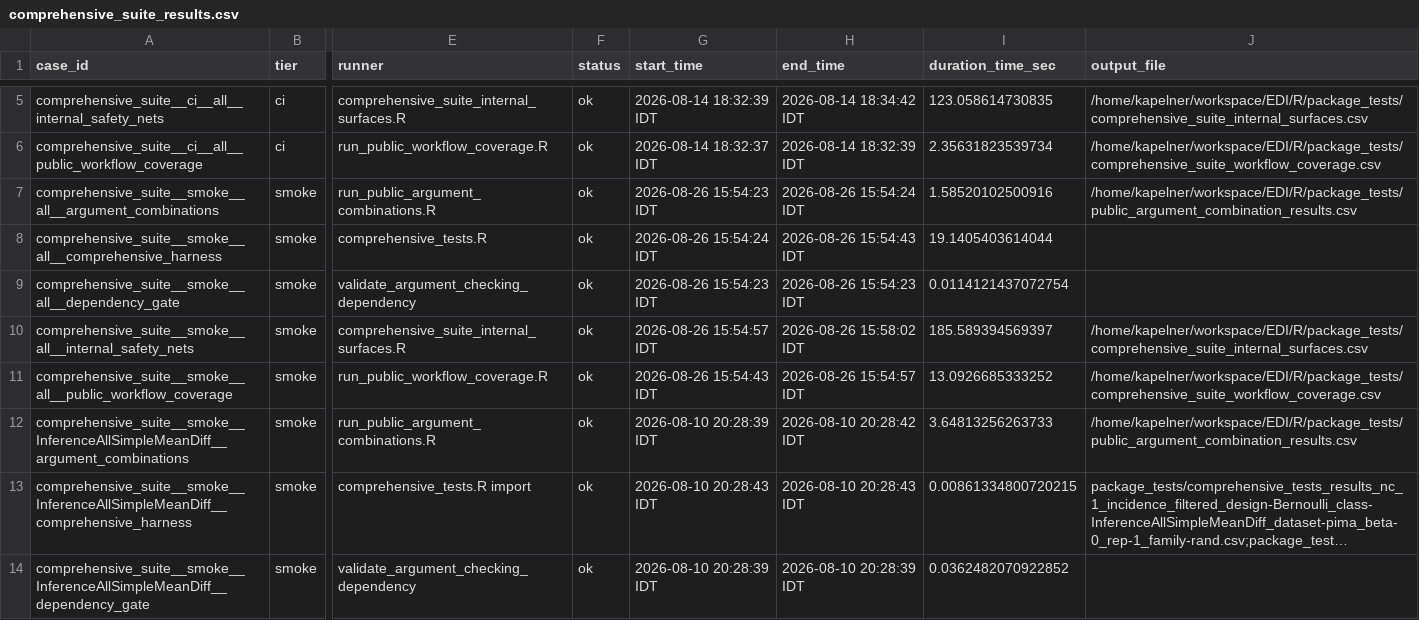
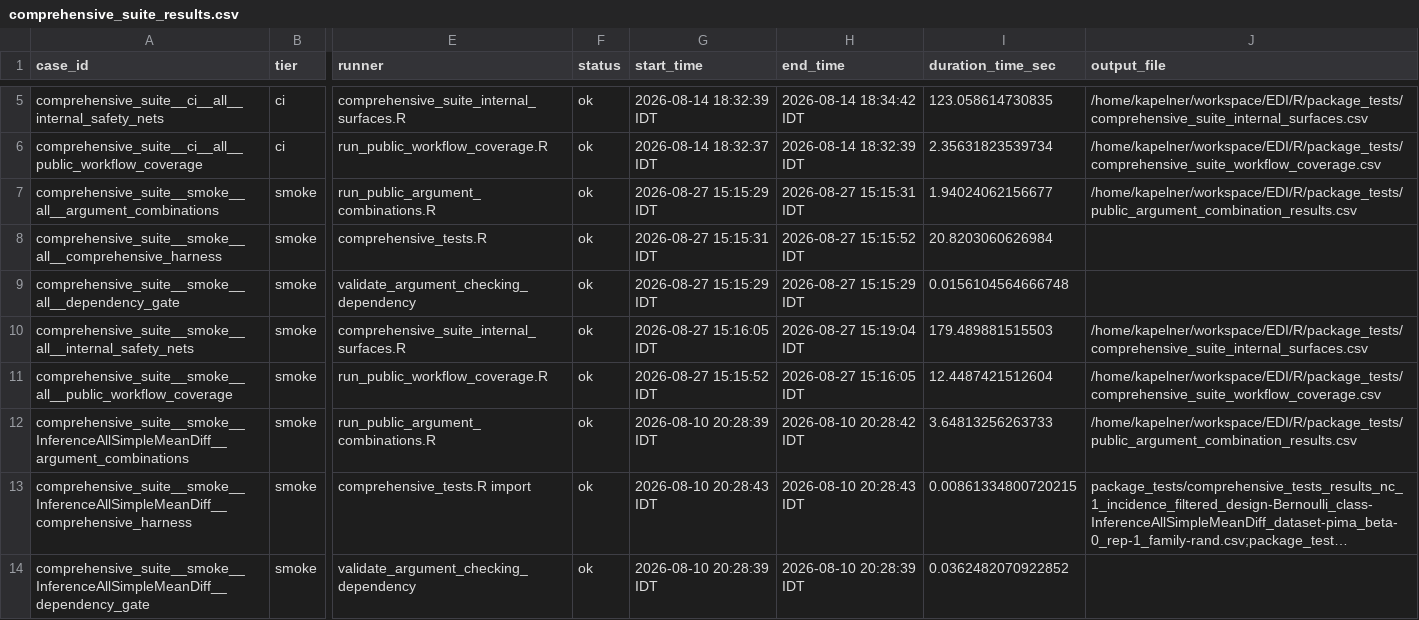
Before and after one commit to kapelner/EDI, a CSV file: R/package_tests/comprehensive_suite_results.csv, drawn as a sheet; only a part is shown, gaps mark what is left out; long unchanged cells end in …; the diff names each change by its address in the sheet, - before the commit and + after, or states it on an @@ line.

Commit message:
tuning error corrected, work on git push hook safe script

```diff
--- a/R/package_tests/comprehensive_suite_results.csv
+++ b/R/package_tests/comprehensive_suite_results.csv
-G7 (start_time): 2026-08-26 15:54:23 IDT
+G7 (start_time): 2026-08-27 15:15:29 IDT
-H7 (end_time): 2026-08-26 15:54:24 IDT
+H7 (end_time): 2026-08-27 15:15:31 IDT
-I7 (duration_time_sec): 1.58520102500916
+I7 (duration_time_sec): 1.94024062156677
-G8 (start_time): 2026-08-26 15:54:24 IDT
+G8 (start_time): 2026-08-27 15:15:31 IDT
-H8 (end_time): 2026-08-26 15:54:43 IDT
+H8 (end_time): 2026-08-27 15:15:52 IDT
-I8 (duration_time_sec): 19.1405403614044
+I8 (duration_time_sec): 20.8203060626984
-G9 (start_time): 2026-08-26 15:54:23 IDT
+G9 (start_time): 2026-08-27 15:15:29 IDT
-H9 (end_time): 2026-08-26 15:54:23 IDT
+H9 (end_time): 2026-08-27 15:15:29 IDT
-I9 (duration_time_sec): 0.0114121437072754
+I9 (duration_time_sec): 0.0156104564666748
-G10 (start_time): 2026-08-26 15:54:57 IDT
+G10 (start_time): 2026-08-27 15:16:05 IDT
-H10 (end_time): 2026-08-26 15:58:02 IDT
+H10 (end_time): 2026-08-27 15:19:04 IDT
-I10 (duration_time_sec): 185.589394569397
+I10 (duration_time_sec): 179.489881515503
-G11 (start_time): 2026-08-26 15:54:43 IDT
+G11 (start_time): 2026-08-27 15:15:52 IDT
-H11 (end_time): 2026-08-26 15:54:57 IDT
+H11 (end_time): 2026-08-27 15:16:05 IDT
-I11 (duration_time_sec): 13.0926685333252
+I11 (duration_time_sec): 12.4487421512604
```
Also changed, not shown: R/package_tests/comprehensive_suite_slowest_cases.csv, R/package_tests/comprehensive_suite_workflow_coverage.csv, 13 other files.
